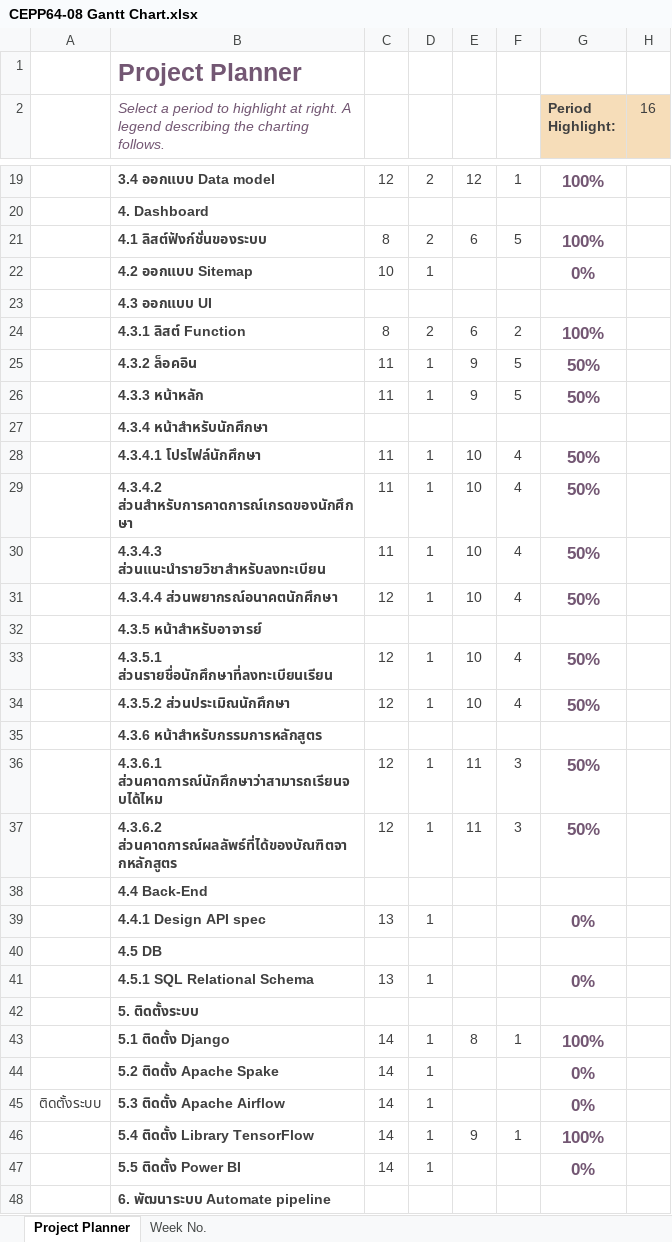
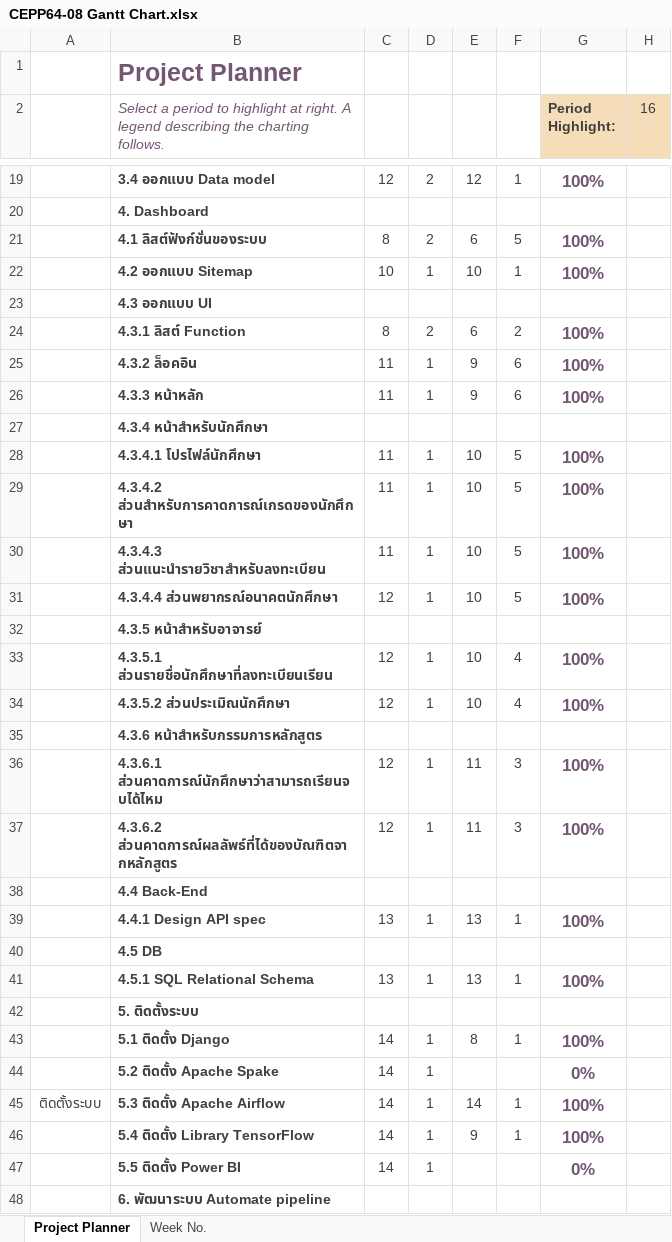
Before and after one commit to nontapanr/CEPP64-08, an Excel workbook: CEPP64‐08 Gantt Chart.xlsx, sheet Project Planner, drawn as a sheet; only a part is shown, gaps mark what is left out; values as stored, in another font and other column widths than the file's, no borders; conditional formats not drawn; the diff covers the shown part only; the diff names each change by its address in the sheet, - before the commit and + after, or states it on an @@ line.

Commit message:
update ganttchart

```diff
--- a/CEPP64‐08 Gantt Chart.xlsx (sheet Project Planner)
+++ b/CEPP64‐08 Gantt Chart.xlsx (sheet Project Planner)
-E22: (empty)
+E22: 10
-F22: (empty)
+F22: 1
-G22 (Period Highlight:): 0%
+G22 (Period Highlight:): 100%
-F25:F26: 5
+F25:F26: 6
-G25:G26 (Period Highlight:): 50%
+G25:G26 (Period Highlight:): 100%
-F28:F31: 4
+F28:F31: 5
-G28:G31 (Period Highlight:): 50%
+G28:G31 (Period Highlight:): 100%
-G33:G34 (Period Highlight:): 50%
+G33:G34 (Period Highlight:): 100%
-G36:G37 (Period Highlight:): 50%
+G36:G37 (Period Highlight:): 100%
-E39: (empty)
+E39: 13
-F39: (empty)
+F39: 1
-G39 (Period Highlight:): 0%
+G39 (Period Highlight:): 100%
-E41: (empty)
+E41: 13
-F41: (empty)
+F41: 1
-G41 (Period Highlight:): 0%
+G41 (Period Highlight:): 100%
-E45: (empty)
+E45: 14
-F45: (empty)
+F45: 1
-G45 (Period Highlight:): 0%
+G45 (Period Highlight:): 100%
```
Also changed, not shown: 1 added row, 1 removed row and 10 edited cells elsewhere in this sheet, 2 other files.
